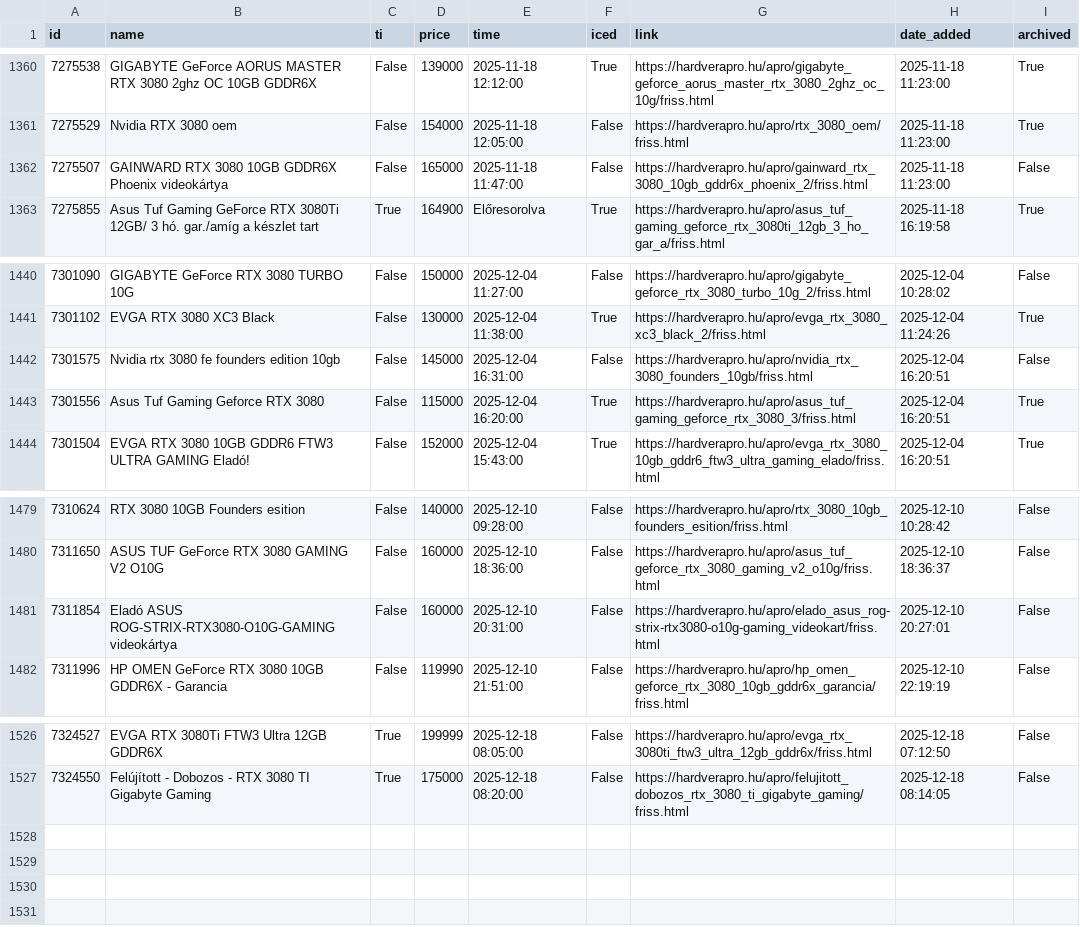
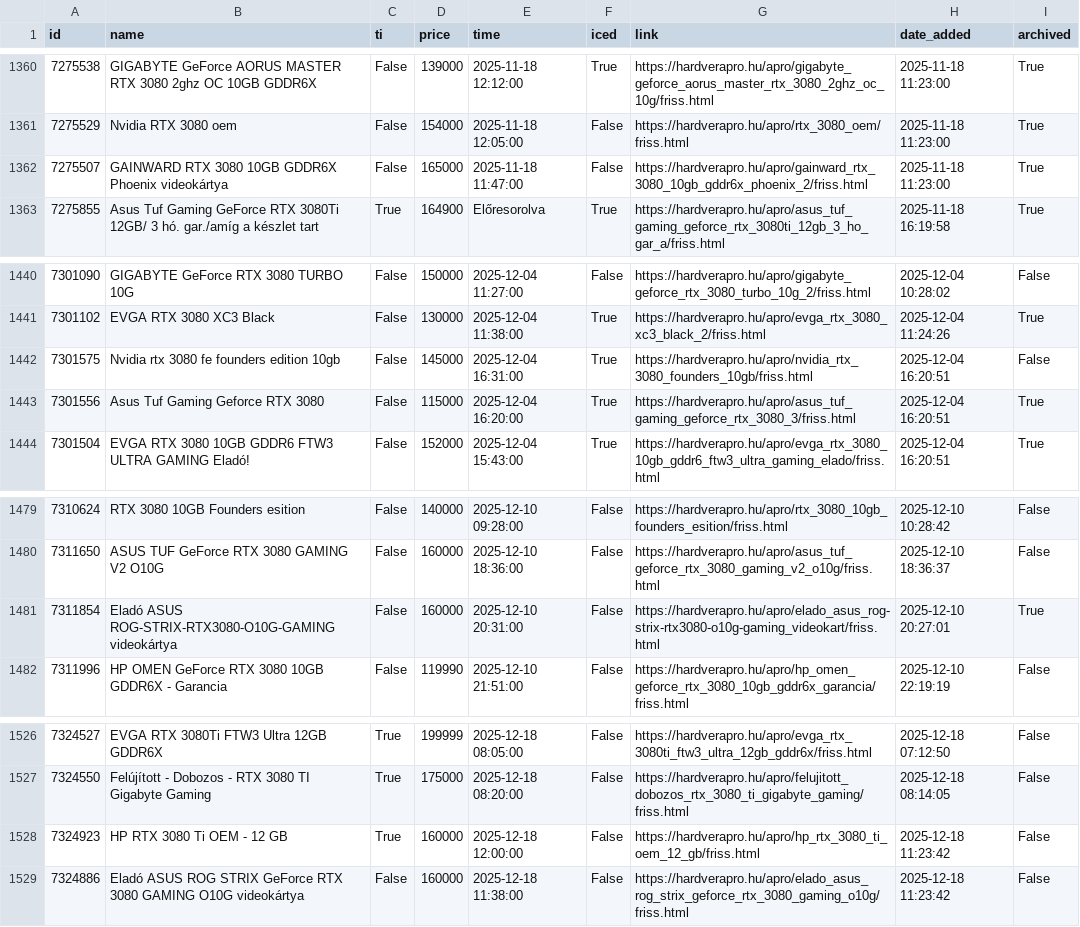
Before and after one commit to leviipope/scraping_hardverapro, a CSV file: gpu_listings.csv, drawn as a sheet; only a part is shown, gaps mark what is left out.

```diff
--- a/gpu_listings.csv
+++ b/gpu_listings.csv
@@ -1361,3 +1361,3 @@ id,name,ti,price,time,iced,link,date_added,archived
 7275529,Nvidia RTX 3080 oem,False,154000,2025-11-18 12:05:00,False,https://hardverapro.hu/apro/rtx_3080_oem/friss.html,2025-11-18 11:23:00,True
-7275507,GAINWARD RTX 3080 10GB GDDR6X Phoenix videokártya,False,165000,2025-11-18 11:47:00,False,https://hardverapro.hu/apro/gainward_rtx_3080_10gb_gddr6x_phoenix_2/friss.html,2025-11-18 11:23:00,False
+7275507,GAINWARD RTX 3080 10GB GDDR6X Phoenix videokártya,False,165000,2025-11-18 11:47:00,False,https://hardverapro.hu/apro/gainward_rtx_3080_10gb_gddr6x_phoenix_2/friss.html,2025-11-18 11:23:00,True
 7275855,Asus Tuf Gaming GeForce RTX 3080Ti 12GB/ 3 hó. gar./amíg a készlet tart,True,164900,Előresorolva,True,https://hardverapro.hu/apro/asus_tuf_gaming_geforce_rtx_3080ti_12gb_3_ho_gar_a/friss.html,2025-11-18 16:19:58,True
@@ -1441,3 +1441,3 @@ id,name,ti,price,time,iced,link,date_added,archived
 7301102,EVGA RTX 3080 XC3 Black,False,130000,2025-12-04 11:38:00,True,https://hardverapro.hu/apro/evga_rtx_3080_xc3_black_2/friss.html,2025-12-04 11:24:26,True
-7301575,Nvidia rtx 3080 fe founders edition 10gb,False,145000,2025-12-04 16:31:00,False,https://hardverapro.hu/apro/nvidia_rtx_3080_founders_10gb/friss.html,2025-12-04 16:20:51,False
+7301575,Nvidia rtx 3080 fe founders edition 10gb,False,145000,2025-12-04 16:31:00,True,https://hardverapro.hu/apro/nvidia_rtx_3080_founders_10gb/friss.html,2025-12-04 16:20:51,False
 7301556,Asus Tuf Gaming Geforce RTX 3080,False,115000,2025-12-04 16:20:00,True,https://hardverapro.hu/apro/asus_tuf_gaming_geforce_rtx_3080_3/friss.html,2025-12-04 16:20:51,True
@@ -1480,3 +1480,3 @@ id,name,ti,price,time,iced,link,date_added,archived
 7311650,ASUS TUF GeForce RTX 3080 GAMING V2 O10G,False,160000,2025-12-10 18:36:00,False,https://hardverapro.hu/apro/asus_tuf_geforce_rtx_3080_gaming_v2_o10g/friss.html,2025-12-10 18:36:37,False
-7311854,Eladó ASUS ROG-STRIX-RTX3080-O10G-GAMING videokártya,False,160000,2025-12-10 20:31:00,False,https://hardverapro.hu/apro/elado_asus_rog-strix-rtx3080-o10g-gaming_videokart/friss.html,2025-12-10 20:27:01,False
+7311854,Eladó ASUS ROG-STRIX-RTX3080-O10G-GAMING videokártya,False,160000,2025-12-10 20:31:00,False,https://hardverapro.hu/apro/elado_asus_rog-strix-rtx3080-o10g-gaming_videokart/friss.html,2025-12-10 20:27:01,True
 7311996,HP OMEN GeForce RTX 3080 10GB GDDR6X - Garancia,False,119990,2025-12-10 21:51:00,False,https://hardverapro.hu/apro/hp_omen_geforce_rtx_3080_10gb_gddr6x_garancia/friss.html,2025-12-10 22:19:19,False
@@ -1527 +1527,3 @@ id,name,ti,price,time,iced,link,date_added,archived
 7324550,Felújított - Dobozos - RTX 3080 TI Gigabyte Gaming,True,175000,2025-12-18 08:20:00,False,https://hardverapro.hu/apro/felujitott_dobozos_rtx_3080_ti_gigabyte_gaming/friss.html,2025-12-18 08:14:05,False
+7324923,HP RTX 3080 Ti OEM - 12 GB,True,160000,2025-12-18 12:00:00,False,https://hardverapro.hu/apro/hp_rtx_3080_ti_oem_12_gb/friss.html,2025-12-18 11:23:42,False
+7324886,Eladó ASUS ROG STRIX GeForce RTX 3080 GAMING O10G videokártya,False,160000,2025-12-18 11:38:00,False,https://hardverapro.hu/apro/elado_asus_rog_strix_geforce_rtx_3080_gaming_o10g/friss.html,2025-12-18 11:23:42,False
```
Also changed, not shown: 1 other file.
